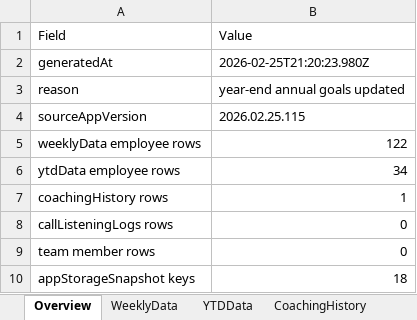
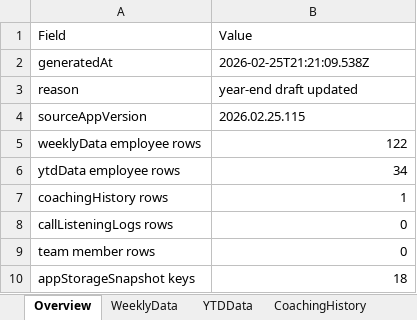
Before and after one commit to ScottK83/Development-Coaching-Tool, an Excel workbook: data/Development-Coaching-Tool.xlsx, sheet Overview, drawn as a sheet; values as stored, in another font and other column widths than the file's, no borders; the diff names each change by its address in the sheet, - before the commit and + after, or states it on an @@ line.

```diff
--- a/data/Development-Coaching-Tool.xlsx (sheet Overview)
+++ b/data/Development-Coaching-Tool.xlsx (sheet Overview)
-B2 (Value): 2026-02-25T21:20:23.980Z
+B2 (Value): 2026-02-25T21:21:09.538Z
-B3 (Value): year-end annual goals updated
+B3 (Value): year-end draft updated
```
Also changed, not shown: sheet AppStorage, sheet RawBackupJSON, sheet YearEndDrafts, data/call-listening-logs.xlsx.
